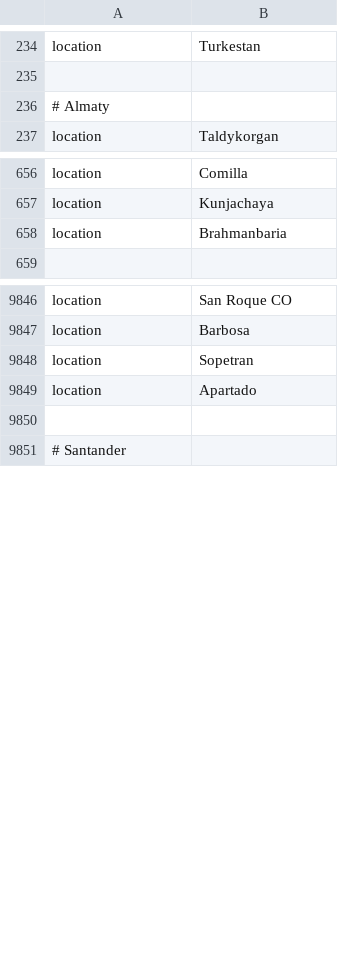
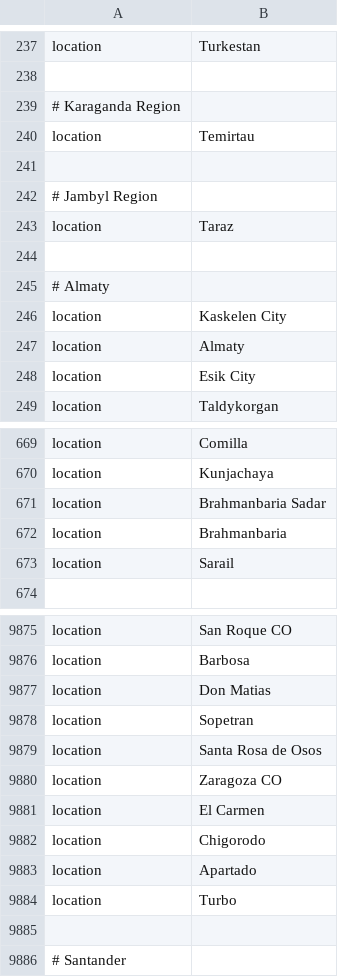
Before and after one commit to nextstrain/ncov, a TSV file: defaults/color_ordering.tsv, drawn as a sheet; only a part is shown, gaps mark what is left out; the diff covers the shown part only; the diff names each change by its address in the sheet, - before the commit and + after, or states it on an @@ line.

```diff
--- a/defaults/color_ordering.tsv
+++ b/defaults/color_ordering.tsv
+row 239: # Karaganda Region
+row 240: location | Temirtau
+row 241: (empty)
+row 242: # Jambyl Region
+row 243: location | Taraz
+row 244: (empty)
+row 246: location | Kaskelen City
+row 247: location | Almaty
+row 248: location | Esik City
+row 671: location | Brahmanbaria Sadar
+row 673: location | Sarail
+row 9877: location | Don Matias
+row 9879: location | Santa Rosa de Osos
+row 9880: location | Zaragoza CO
+row 9881: location | El Carmen
+row 9882: location | Chigorodo
+row 9884: location | Turbo
```
Also changed, not shown: 26 added rows, 2 removed rows and 1 edited cell elsewhere in this file, defaults/lat_longs.tsv.
